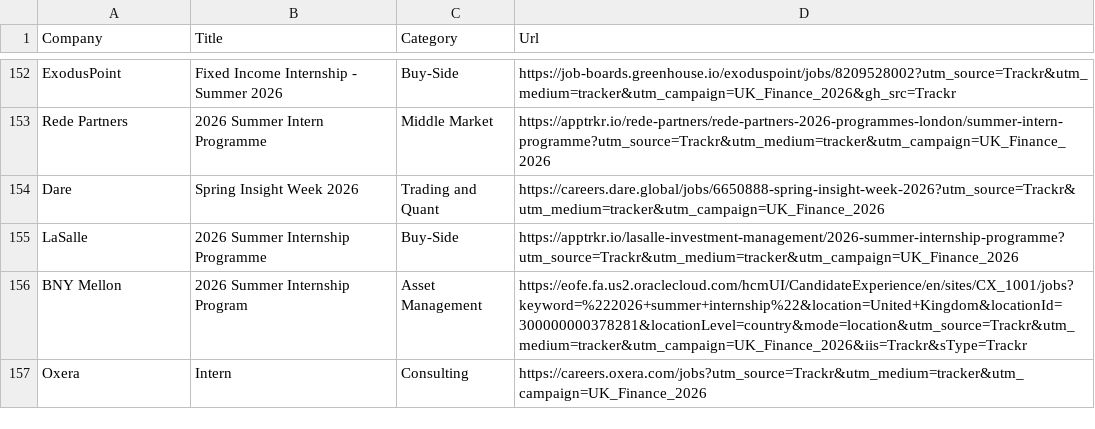
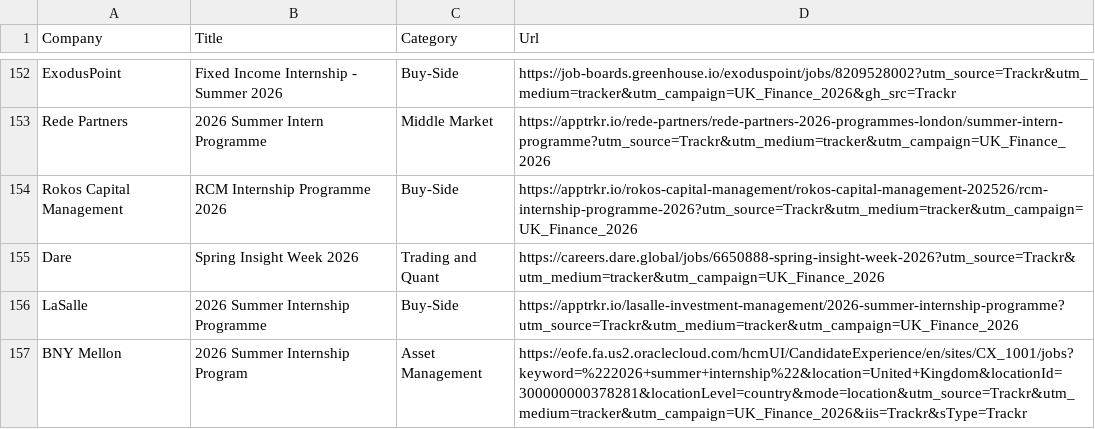
Before and after one commit to ludovicstvys/SummerIntern, a CSV file: processus_ouverts.csv, drawn as a sheet; only a part is shown, gaps mark what is left out; the shorter side is filled out with more unchanged rows.

```diff
--- a/processus_ouverts.csv
+++ b/processus_ouverts.csv
@@ -153,2 +153,3 @@ ExodusPoint,Fixed Income Internship - Summer 2026,Buy-Side,https://job-boards.gr
 Rede Partners,2026 Summer Intern Programme,Middle Market,https://apptrkr.io/rede-partners/rede-partners-2026-programmes-london/summer-intern-programme?utm_source=Trackr&utm_medium=tracker&utm_campaign=UK_Finance_2026
+Rokos Capital Management,RCM Internship Programme 2026,Buy-Side,https://apptrkr.io/rokos-capital-management/rokos-capital-management-202526/rcm-internship-programme-2026?utm_source=Trackr&utm_medium=tracker&utm_campaign=UK_Finance_2026
 Dare,Spring Insight Week 2026,Trading and Quant,https://careers.dare.global/jobs/6650888-spring-insight-week-2026?utm_source=Trackr&utm_medium=tracker&utm_campaign=UK_Finance_2026
```
